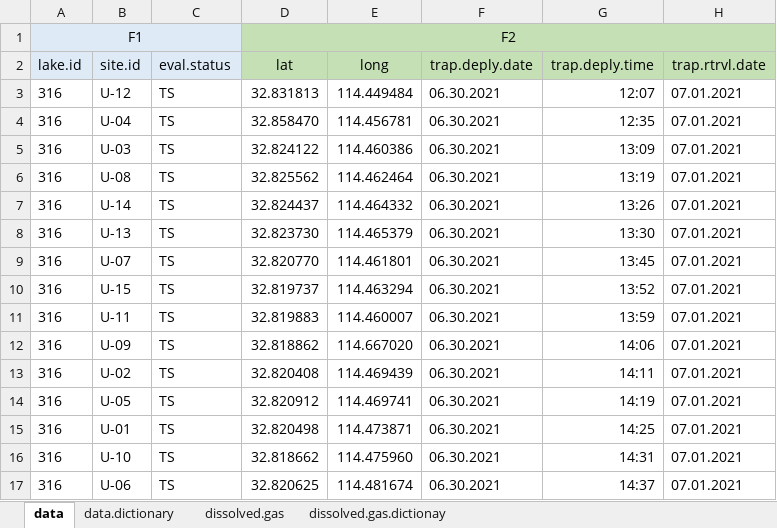
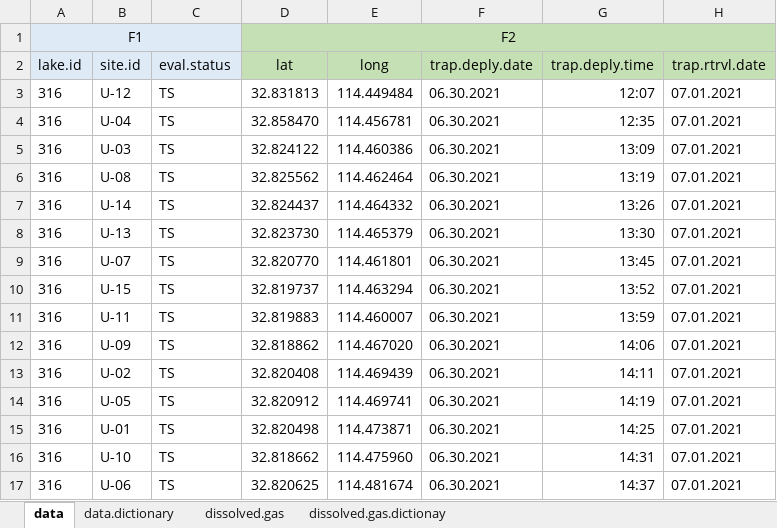
Before and after one commit to USEPA/surge_morpho, an Excel workbook: data/surge/surgeData316.xlsx, sheet data, drawn as a sheet; only a part is shown; values as stored, in another font and other column widths than the file's, no borders; the diff names each change by its address in the sheet, - before the commit and + after, or states it on an @@ line.

```diff
--- a/data/surge/surgeData316.xlsx (sheet data)
+++ b/data/surge/surgeData316.xlsx (sheet data)
-E12 (long): 114.667020
+E12 (long): 114.467020
```
Also changed, not shown: data/surge/SuRGE_design_20191206_eval_status.xlsx, data/surge/surgeData136.xlsx, 26 other files.
